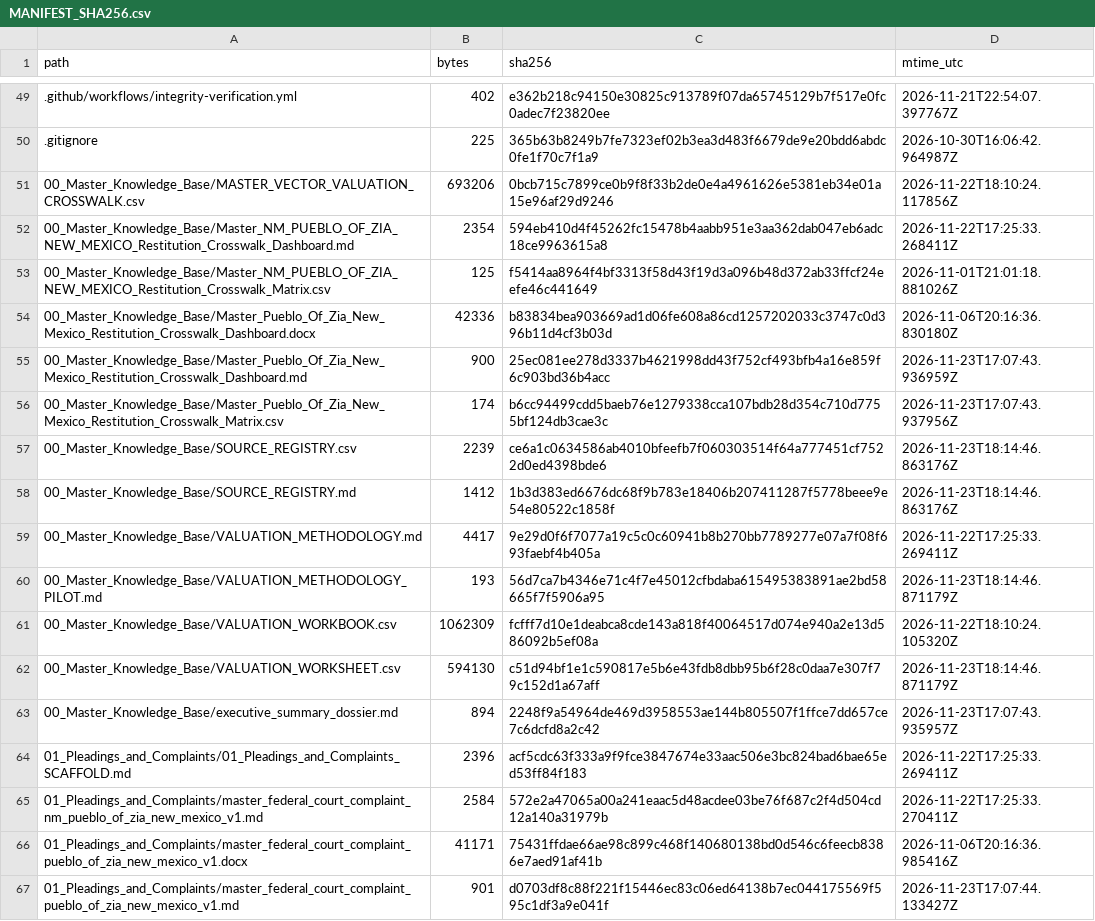
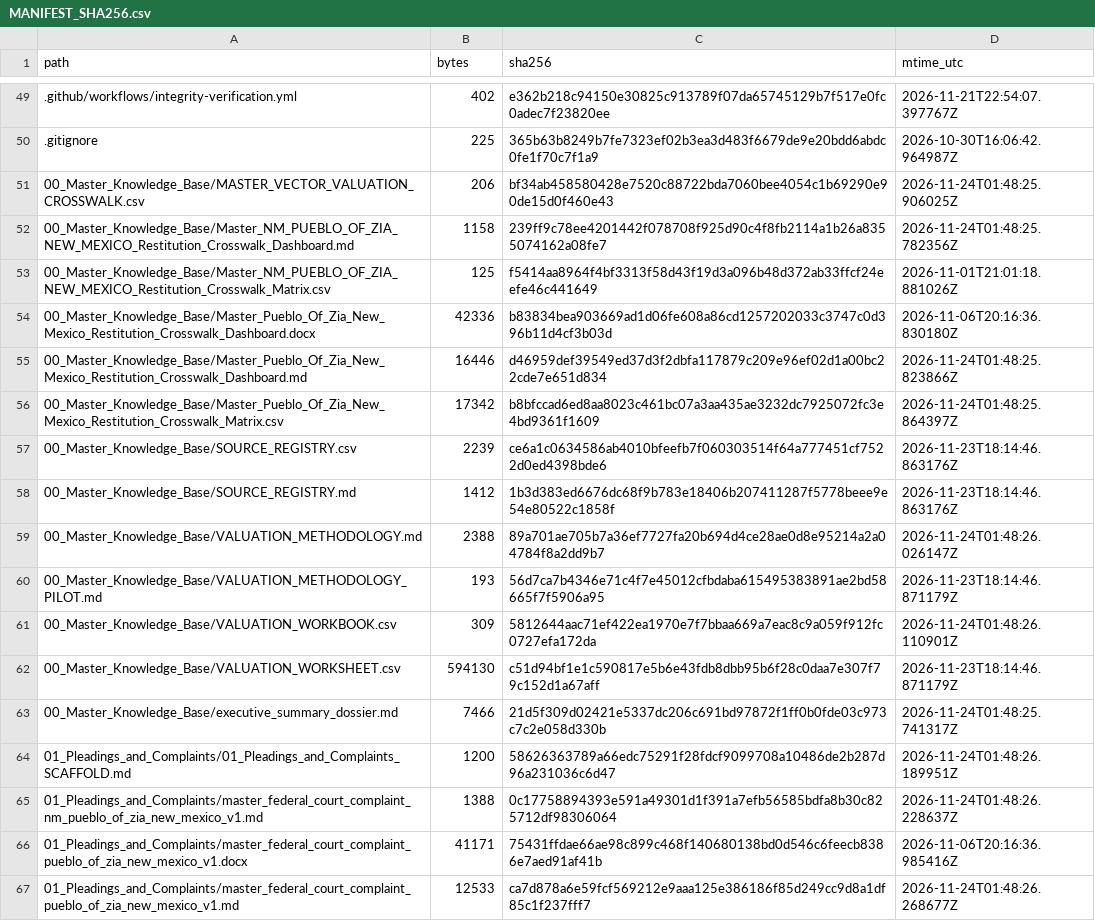
Before and after one commit to GlobalRestitutionAlliance/turtle-island-us-nm-pueblo-of-zia-new-mexico-master-litigation, a CSV file: 99_Archives_and_Manifests/MANIFEST_SHA256.csv, drawn as a sheet; only a part is shown, gaps mark what is left out; the diff covers the shown part only.

```diff
--- a/99_Archives_and_Manifests/MANIFEST_SHA256.csv
+++ b/99_Archives_and_Manifests/MANIFEST_SHA256.csv
@@ -50,18 +50,18 @@ path,bytes,sha256,mtime_utc
 .gitignore,225,365b63b8249b7fe7323ef02b3ea3d483f6679de9e20bdd6abdc0fe1f70c7f1a9,2026-10-30T16:06:42.964987Z
-00_Master_Knowledge_Base/MASTER_VECTOR_VALUATION_CROSSWALK.csv,693206,0bcb715c7899ce0b9f8f33b2de0e4a4961626e5381eb34e01a15e96af29d9246,2026-11-22T18:10:24.117856Z
-00_Master_Knowledge_Base/Master_NM_PUEBLO_OF_ZIA_NEW_MEXICO_Restitution_Crosswalk_Dashboard.md,2354,594eb410d4f45262fc15478b4aabb951e3aa362dab047eb6adc18ce9963615a8,2026-11-22T17:25:33.268411Z
+00_Master_Knowledge_Base/MASTER_VECTOR_VALUATION_CROSSWALK.csv,206,bf34ab458580428e7520c88722bda7060bee4054c1b69290e90de15d0f460e43,2026-11-24T01:48:25.906025Z
+00_Master_Knowledge_Base/Master_NM_PUEBLO_OF_ZIA_NEW_MEXICO_Restitution_Crosswalk_Dashboard.md,1158,239ff9c78ee4201442f078708f925d90c4f8fb2114a1b26a8355074162a08fe7,2026-11-24T01:48:25.782356Z
 00_Master_Knowledge_Base/Master_NM_PUEBLO_OF_ZIA_NEW_MEXICO_Restitution_Crosswalk_Matrix.csv,125,f5414aa8964f4bf3313f58d43f19d3a096b48d372ab33ffcf24eefe46c441649,2026-11-01T21:01:18.881026Z
 00_Master_Knowledge_Base/Master_Pueblo_Of_Zia_New_Mexico_Restitution_Crosswalk_Dashboard.docx,42336,b83834bea903669ad1d06fe608a86cd1257202033c3747c0d396b11d4cf3b03d,2026-11-06T20:16:36.830180Z
-00_Master_Knowledge_Base/Master_Pueblo_Of_Zia_New_Mexico_Restitution_Crosswalk_Dashboard.md,900,25ec081ee278d3337b4621998dd43f752cf493bfb4a16e859f6c903bd36b4acc,2026-11-23T17:07:43.936959Z
-00_Master_Knowledge_Base/Master_Pueblo_Of_Zia_New_Mexico_Restitution_Crosswalk_Matrix.csv,174,b6cc94499cdd5baeb76e1279338cca107bdb28d354c710d7755bf124db3cae3c,2026-11-23T17:07:43.937956Z
+00_Master_Knowledge_Base/Master_Pueblo_Of_Zia_New_Mexico_Restitution_Crosswalk_Dashboard.md,16446,d46959def39549ed37d3f2dbfa117879c209e96ef02d1a00bc22cde7e651d834,2026-11-24T01:48:25.823866Z
+00_Master_Knowledge_Base/Master_Pueblo_Of_Zia_New_Mexico_Restitution_Crosswalk_Matrix.csv,17342,b8bfccad6ed8aa8023c461bc07a3aa435ae3232dc7925072fc3e4bd9361f1609,2026-11-24T01:48:25.864397Z
 00_Master_Knowledge_Base/SOURCE_REGISTRY.csv,2239,ce6a1c0634586ab4010bfeefb7f060303514f64a777451cf7522d0ed4398bde6,2026-11-23T18:14:46.863176Z
 00_Master_Knowledge_Base/SOURCE_REGISTRY.md,1412,1b3d383ed6676dc68f9b783e18406b207411287f5778beee9e54e80522c1858f,2026-11-23T18:14:46.863176Z
-00_Master_Knowledge_Base/VALUATION_METHODOLOGY.md,4417,9e29d0f6f7077a19c5c0c60941b8b270bb7789277e07a7f08f693faebf4b405a,2026-11-22T17:25:33.269411Z
+00_Master_Knowledge_Base/VALUATION_METHODOLOGY.md,2388,89a701ae705b7a36ef7727fa20b694d4ce28ae0d8e95214a2a04784f8a2dd9b7,2026-11-24T01:48:26.026147Z
 00_Master_Knowledge_Base/VALUATION_METHODOLOGY_PILOT.md,193,56d7ca7b4346e71c4f7e45012cfbdaba615495383891ae2bd58665f7f5906a95,2026-11-23T18:14:46.871179Z
-00_Master_Knowledge_Base/VALUATION_WORKBOOK.csv,1062309,fcfff7d10e1deabca8cde143a818f40064517d074e940a2e13d586092b5ef08a,2026-11-22T18:10:24.105320Z
+00_Master_Knowledge_Base/VALUATION_WORKBOOK.csv,309,5812644aac71ef422ea1970e7f7bbaa669a7eac8c9a059f912fc0727efa172da,2026-11-24T01:48:26.110901Z
 00_Master_Knowledge_Base/VALUATION_WORKSHEET.csv,594130,c51d94bf1e1c590817e5b6e43fdb8dbb95b6f28c0daa7e307f79c152d1a67aff,2026-11-23T18:14:46.871179Z
-00_Master_Knowledge_Base/executive_summary_dossier.md,894,2248f9a54964de469d3958553ae144b805507f1ffce7dd657ce7c6dcfd8a2c42,2026-11-23T17:07:43.935957Z
-01_Pleadings_and_Complaints/01_Pleadings_and_Complaints_SCAFFOLD.md,2396,acf5cdc63f333a9f9fce3847674e33aac506e3bc824bad6bae65ed53ff84f183,2026-11-22T17:25:33.269411Z
-01_Pleadings_and_Complaints/master_federal_court_complaint_nm_pueblo_of_zia_new_mexico_v1.md,2584,572e2a47065a00a241eaac5d48acdee03be76f687c2f4d504cd12a140a31979b,2026-11-22T17:25:33.270411Z
+00_Master_Knowledge_Base/executive_summary_dossier.md,7466,21d5f309d02421e5337dc206c691bd97872f1ff0b0fde03c973c7c2e058d330b,2026-11-24T01:48:25.741317Z
+01_Pleadings_and_Complaints/01_Pleadings_and_Complaints_SCAFFOLD.md,1200,58626363789a66edc75291f28fdcf9099708a10486de2b287d96a231036c6d47,2026-11-24T01:48:26.189951Z
+01_Pleadings_and_Complaints/master_federal_court_complaint_nm_pueblo_of_zia_new_mexico_v1.md,1388,0c17758894393e591a49301d1f391a7efb56585bdfa8b30c825712df98306064,2026-11-24T01:48:26.228637Z
 01_Pleadings_and_Complaints/master_federal_court_complaint_pueblo_of_zia_new_mexico_v1.docx,41171,75431ffdae66ae98c899c468f140680138bd0d546c6feecb8386e7aed91af41b,2026-11-06T20:16:36.985416Z
-01_Pleadings_and_Complaints/master_federal_court_complaint_pueblo_of_zia_new_mexico_v1.md,901,d0703df8c88f221f15446ec83c06ed64138b7ec044175569f595c1df3a9e041f,2026-11-23T17:07:44.133427Z
+01_Pleadings_and_Complaints/master_federal_court_complaint_pueblo_of_zia_new_mexico_v1.md,12533,ca7d878a6e59fcf569212e9aaa125e386186f85d249cc9d8a1df85c1f237fff7,2026-11-24T01:48:26.268677Z
```
Also changed, not shown: 80 edited cells elsewhere in this file, 37 other files.
